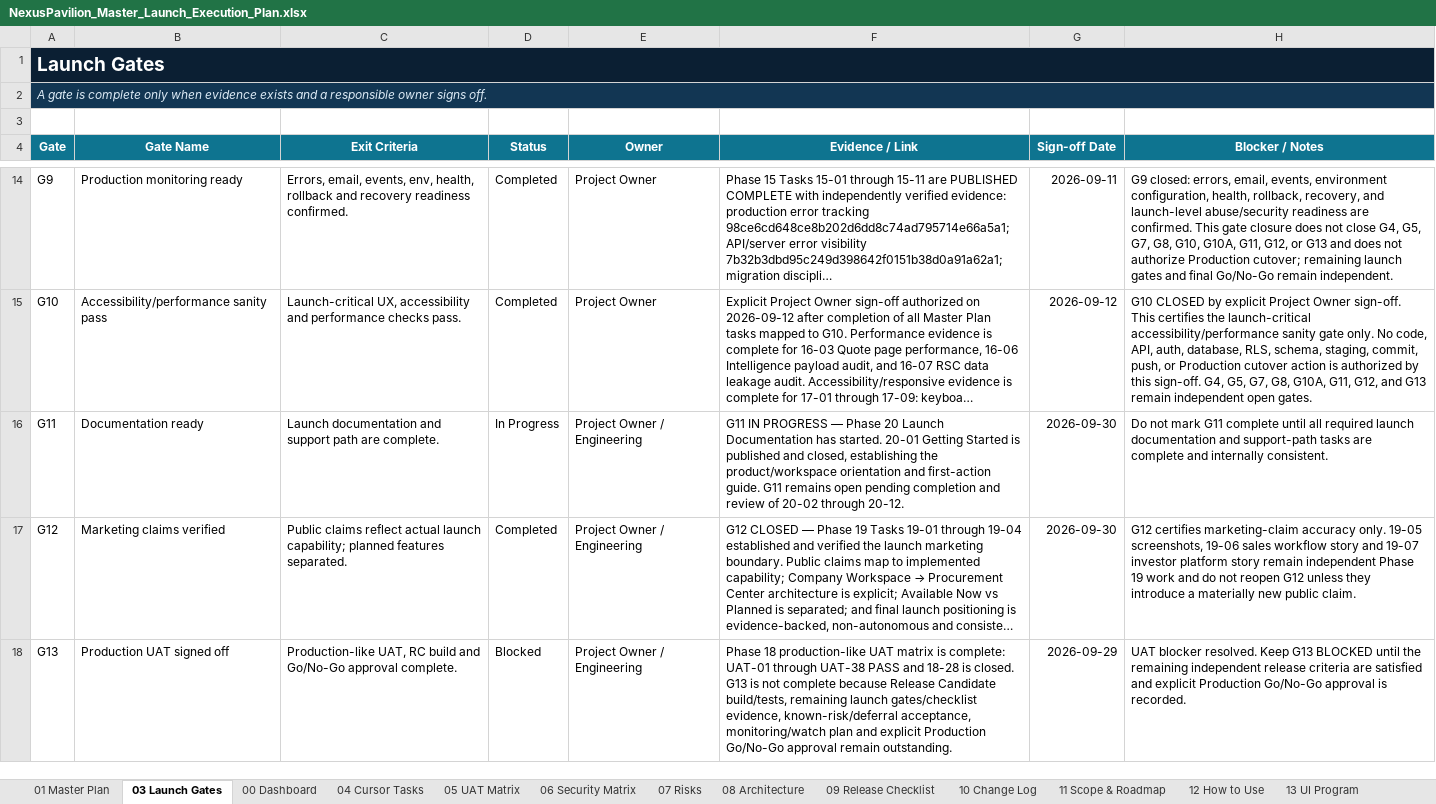
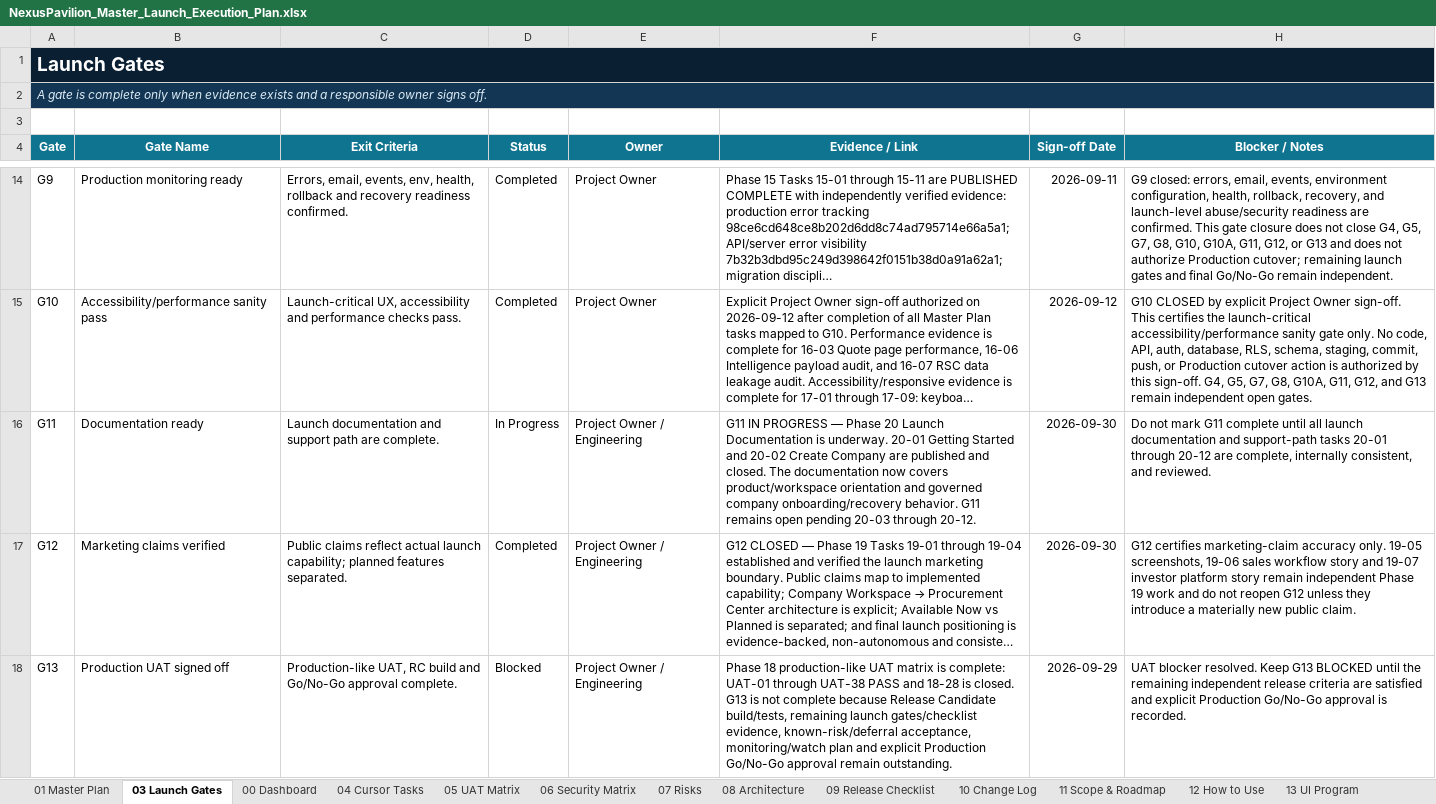
Before and after one commit to amirtaheri1978-cyber/nexuspavilion-core, an Excel workbook: docs/governance/NexusPavilion_Master_Launch_Execution_Plan.xlsx, sheet 03 Launch Gates, drawn as a sheet; only a part is shown, gaps mark what is left out; long unchanged cells end in …; values as stored, in another font and other column widths than the file's, no borders; conditional formats and table styles not drawn; the diff names each change by its address in the sheet, - before the commit and + after, or states it on an @@ line.

Commit message:
Update launch tracker for Create Company documentation

```diff
--- a/docs/governance/NexusPavilion_Master_Launch_Execution_Plan.xlsx (sheet 03 Launch Gates)
+++ b/docs/governance/NexusPavilion_Master_Launch_Execution_Plan.xlsx (sheet 03 Launch Gates)
-F16 (Evidence / Link): …Launch Documentation has started. 20-01 Getting Started is published and closed, establishing the product/workspace orientation and first-action guide. G11 remains open pending completion and review of 20-02 through 20-12.
+F16 (Evidence / Link): …Launch Documentation is underway. 20-01 Getting Started and 20-02 Create Company are published and closed. The documentation now covers product/workspace orientation and governed company onboarding/recovery behavior. G11 remains open pending 20-03 through 20-12.
-H16 (Blocker / Notes): …until all required launch documentation and support-path tasks are complete and internally consistent.
+H16 (Blocker / Notes): …until all launch documentation and support-path tasks 20-01 through 20-12 are complete, internally consistent, and reviewed.
```
Also changed, not shown: sheet 10 Change Log, sheet 00 Dashboard, sheet 01 Master Plan, charts or pictures.
